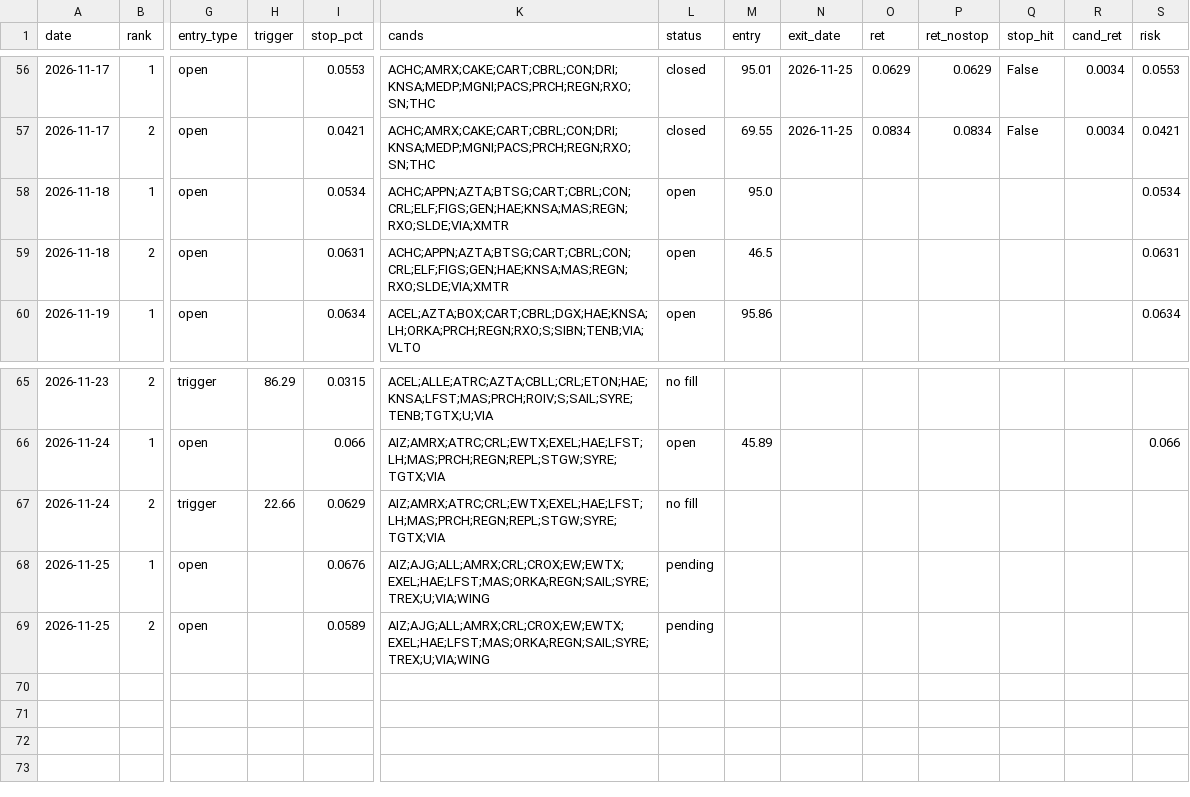
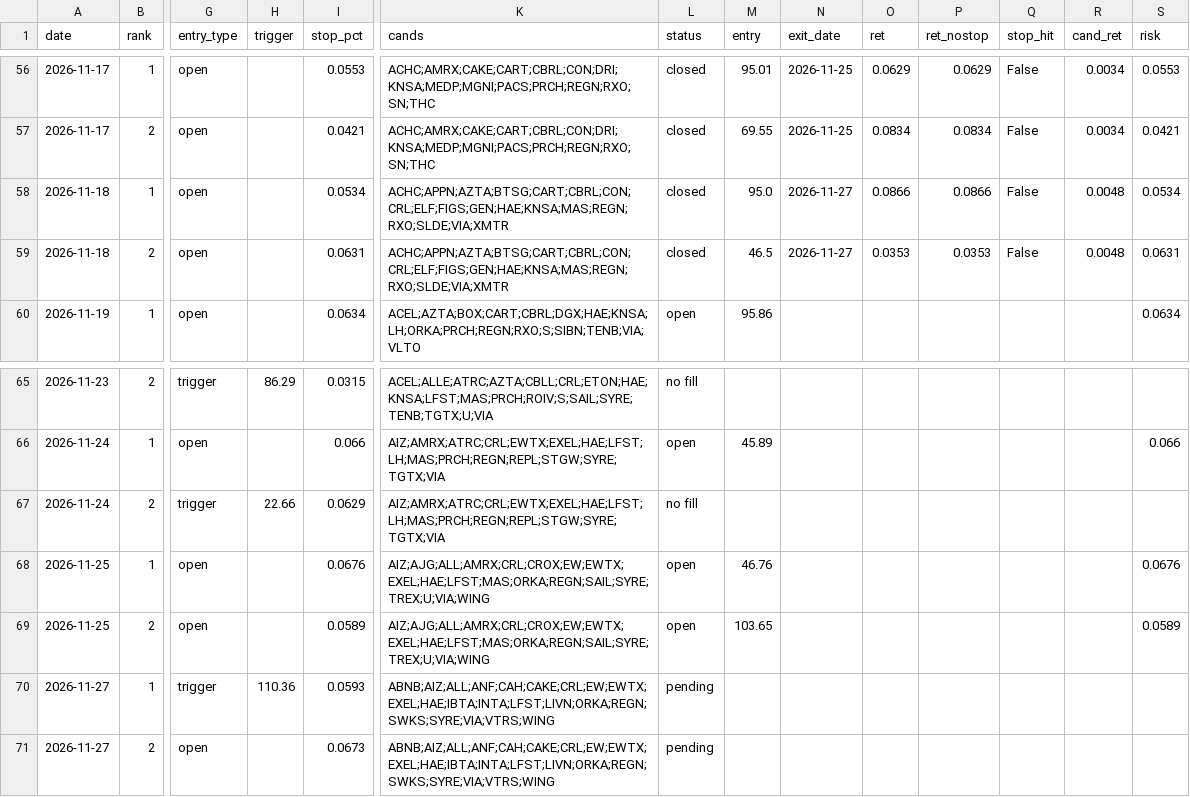
Before and after one commit to az123-stack/breadth-monitor, a CSV file: data/pick_ledger.csv, drawn as a sheet; only a part is shown, gaps mark what is left out; rows hold the shown columns only; the diff names each change by its address in the sheet, - before the commit and + after, or states it on an @@ line.

```diff
--- a/data/pick_ledger.csv
+++ b/data/pick_ledger.csv
-L58:L59 (status): open
+L58:L59 (status): closed
-N58:N59 (exit_date): (empty)
+N58:N59 (exit_date): 2026-11-27
-O58 (ret): (empty)
+O58 (ret): 0.0866
-P58 (ret_nostop): (empty)
+P58 (ret_nostop): 0.0866
-Q58:Q59 (stop_hit): (empty)
+Q58:Q59 (stop_hit): False
-R58:R59 (cand_ret): (empty)
+R58:R59 (cand_ret): 0.0048
-O59 (ret): (empty)
+O59 (ret): 0.0353
-P59 (ret_nostop): (empty)
+P59 (ret_nostop): 0.0353
-L68:L69 (status): pending
+L68:L69 (status): open
-M68 (entry): (empty)
+M68 (entry): 46.76
-S68 (risk): (empty)
+S68 (risk): 0.0676
-M69 (entry): (empty)
+M69 (entry): 103.65
-S69 (risk): (empty)
+S69 (risk): 0.0589
+row 70: 2026-11-27 | 1 | trigger | 110.36 | 0.0593 | ABNB;AIZ;ALL;ANF;CAH;CAKE;CRL;EW;EWTX;EXEL;HAE;IBTA;INTA;LFST;LIVN;ORKA;REGN;SWKS;SYRE;VIA;VTRS;WING | pending
+row 71: 2026-11-27 | 2 | open |  | 0.0673 | ABNB;AIZ;ALL;ANF;CAH;CAKE;CRL;EW;EWTX;EXEL;HAE;IBTA;INTA;LFST;LIVN;ORKA;REGN;SWKS;SYRE;VIA;VTRS;WING | pending
```
Also changed, not shown: data/breadth.csv, data/decision_log.csv, 23 other files.
